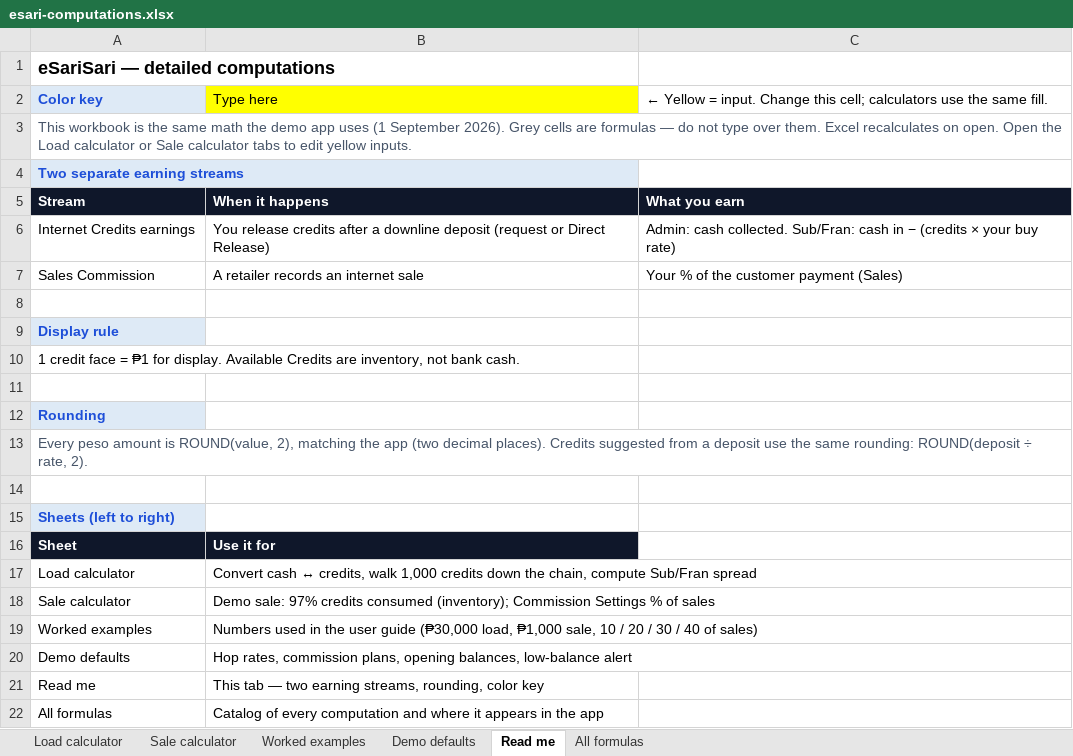
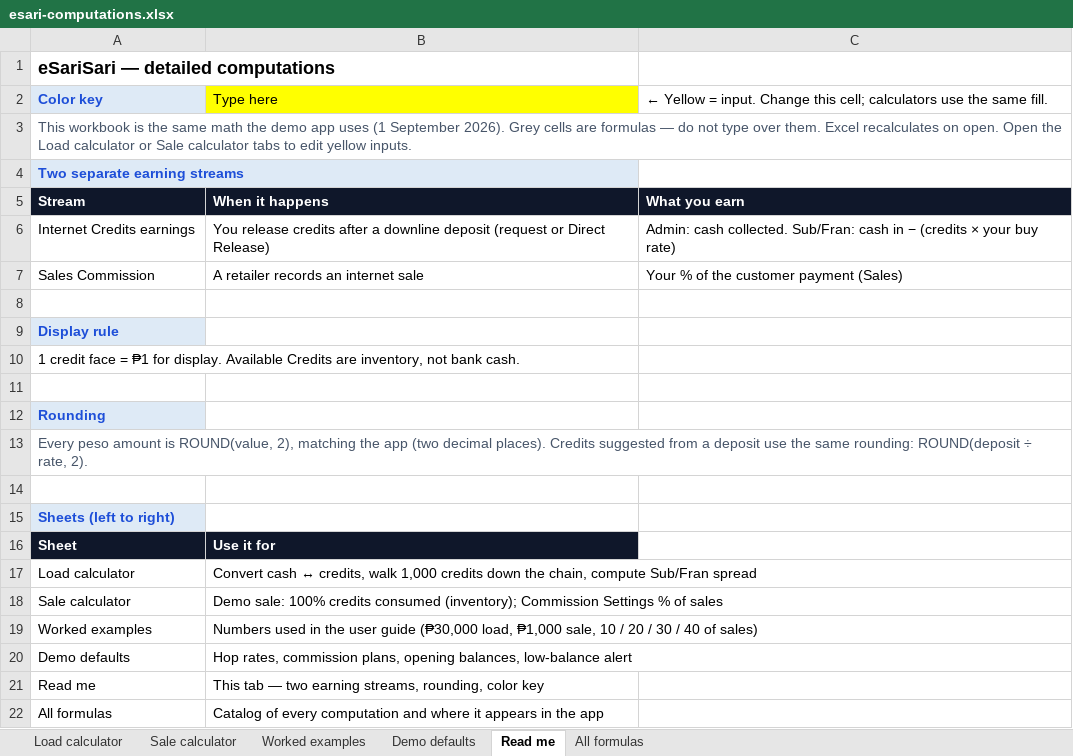
Before and after one commit to prlusterio/esari-finops-mvp, an Excel workbook: docs/esari-computations.xlsx, sheet Read me, drawn as a sheet; values as stored, in another font and other column widths than the file's, no borders; the diff names each change by its address in the sheet, - before the commit and + after, or states it on an @@ line.

```diff
--- a/docs/esari-computations.xlsx (sheet Read me)
+++ b/docs/esari-computations.xlsx (sheet Read me)
-B18: Demo sale: 97% credits consumed…
+B18: Demo sale: 100% credits consumed…
```
Also changed, not shown: sheet Worked examples, sheet All formulas, sheet Sale calculator, docs/module-checklist-by-role.xlsx, 18 other files.
